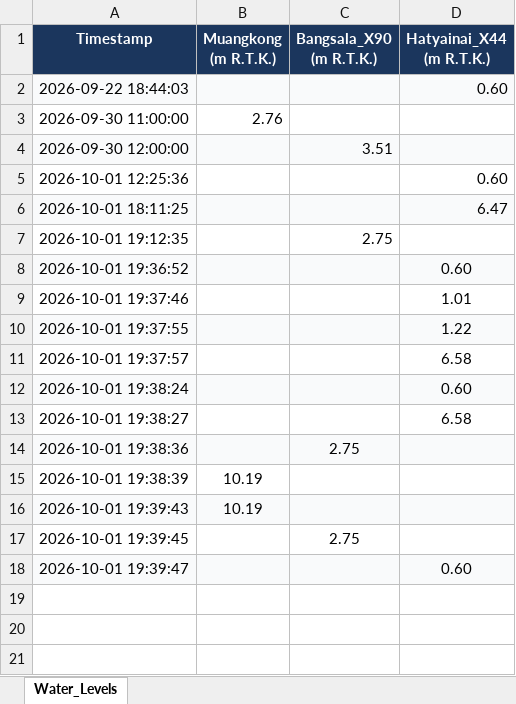
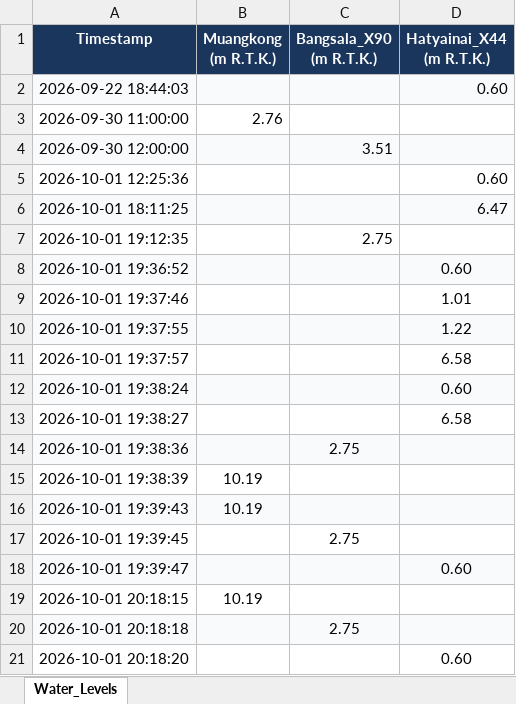
Before and after one commit to pisitklinnoy/Project-Eco, an Excel workbook: non_time_series/water_levels.xlsx, sheet Water_Levels, drawn as a sheet; values as stored, in another font and other column widths than the file's, no borders; the diff names each change by its address in the sheet, - before the commit and + after, or states it on an @@ line.

```diff
--- a/non_time_series/water_levels.xlsx (sheet Water_Levels)
+++ b/non_time_series/water_levels.xlsx (sheet Water_Levels)
+row 19: 2026-10-01 20:18:15 | 10.19
+row 20: 2026-10-01 20:18:18 |  | 2.75
+row 21: 2026-10-01 20:18:20 |  |  | 0.60
```
Also changed, not shown: 5 other files.
